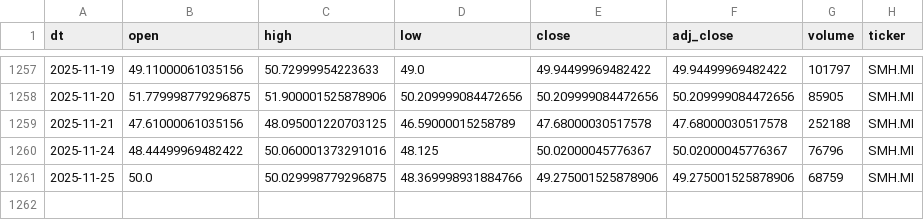
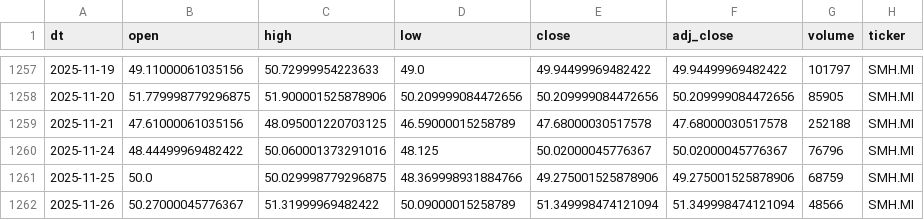
Before and after one commit to antoniosanso/etf-datalake, a CSV file: data/SMH.MI.csv, drawn as a sheet; only a part is shown, gaps mark what is left out.

```diff
--- a/data/SMH.MI.csv
+++ b/data/SMH.MI.csv
@@ -1261 +1261,2 @@ dt,open,high,low,close,adj_close,volume,ticker
 2025-11-25,50.0,50.029998779296875,48.369998931884766,49.275001525878906,49.275001525878906,68759,SMH.MI
+2025-11-26,50.27000045776367,51.31999969482422,50.09000015258789,51.349998474121094,51.349998474121094,48566,SMH.MI
```
Also changed, not shown: data/EDEF.DE.csv, data/RBOT.MI.csv, 10 other files.
